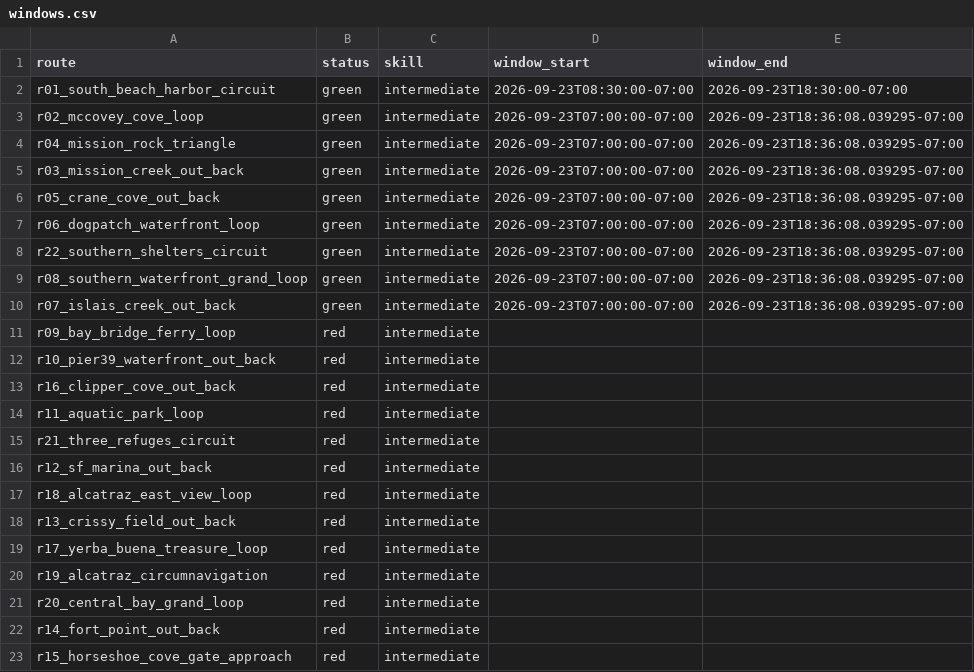
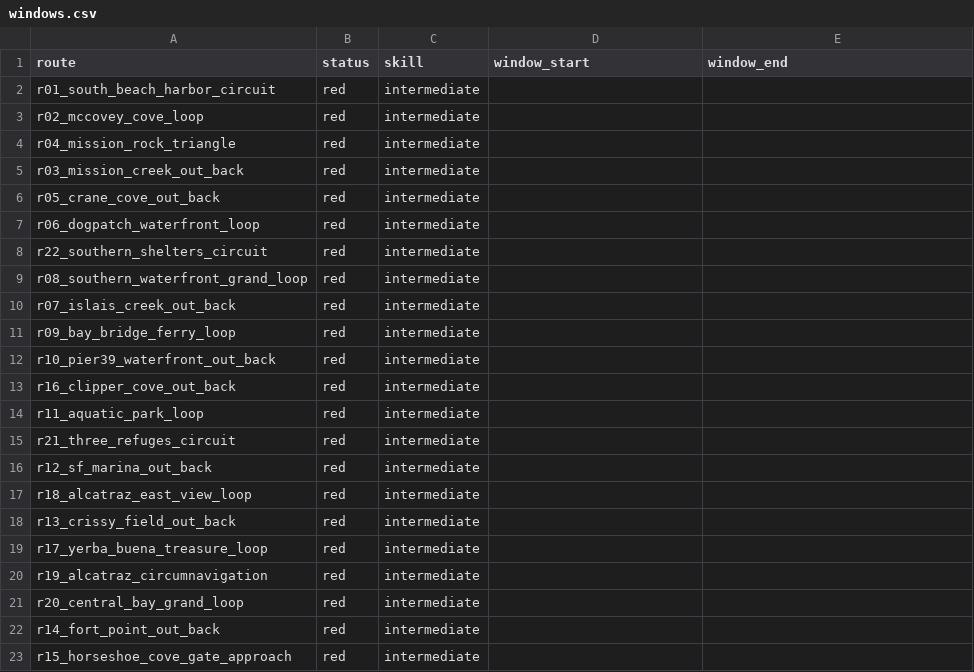
Before and after one commit to SpinOutYachtClub/spinout-fair-ride, a CSV file: docs/windows.csv, drawn as a sheet.

```diff
--- a/docs/windows.csv
+++ b/docs/windows.csv
@@ -1,11 +1,11 @@
 route,status,skill,window_start,window_end
-r01_south_beach_harbor_circuit,green,intermediate,2026-09-23T08:30:00-07:00,2026-09-23T18:30:00-07:00
-r02_mccovey_cove_loop,green,intermediate,2026-09-23T07:00:00-07:00,2026-09-23T18:36:08.039295-07:00
-r04_mission_rock_triangle,green,intermediate,2026-09-23T07:00:00-07:00,2026-09-23T18:36:08.039295-07:00
-r03_mission_creek_out_back,green,intermediate,2026-09-23T07:00:00-07:00,2026-09-23T18:36:08.039295-07:00
-r05_crane_cove_out_back,green,intermediate,2026-09-23T07:00:00-07:00,2026-09-23T18:36:08.039295-07:00
-r06_dogpatch_waterfront_loop,green,intermediate,2026-09-23T07:00:00-07:00,2026-09-23T18:36:08.039295-07:00
-r22_southern_shelters_circuit,green,intermediate,2026-09-23T07:00:00-07:00,2026-09-23T18:36:08.039295-07:00
-r08_southern_waterfront_grand_loop,green,intermediate,2026-09-23T07:00:00-07:00,2026-09-23T18:36:08.039295-07:00
-r07_islais_creek_out_back,green,intermediate,2026-09-23T07:00:00-07:00,2026-09-23T18:36:08.039295-07:00
+r01_south_beach_harbor_circuit,red,intermediate,,
+r02_mccovey_cove_loop,red,intermediate,,
+r04_mission_rock_triangle,red,intermediate,,
+r03_mission_creek_out_back,red,intermediate,,
+r05_crane_cove_out_back,red,intermediate,,
+r06_dogpatch_waterfront_loop,red,intermediate,,
+r22_southern_shelters_circuit,red,intermediate,,
+r08_southern_waterfront_grand_loop,red,intermediate,,
+r07_islais_creek_out_back,red,intermediate,,
 r09_bay_bridge_ferry_loop,red,intermediate,,
```
Also changed, not shown: 1 other file.
